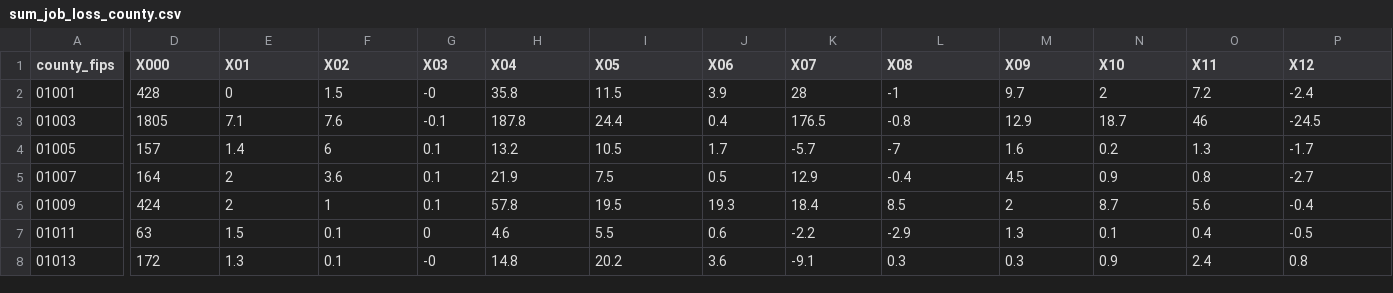
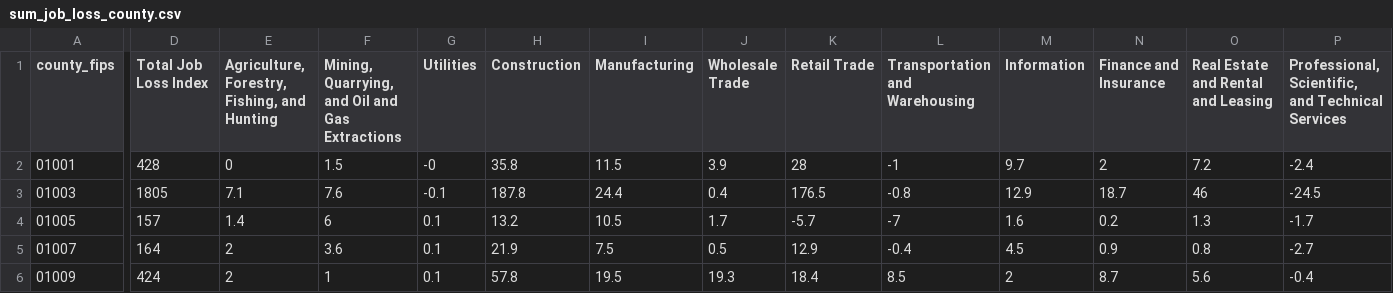
Before and after one commit to afifshomali/CS416_NarrativeViz, a CSV file: data/sum_job_loss_county.csv, drawn as a sheet; only a part is shown, gaps mark what is left out; the shorter side is filled out with more unchanged rows; the diff covers the shown part only; the diff names each change by its address in the sheet, - before the commit and + after, or states it on an @@ line.

Commit message:
added correct datasets

```diff
--- a/data/sum_job_loss_county.csv
+++ b/data/sum_job_loss_county.csv
-D1: X000
+D1: Total Job Loss Index
-E1: X01
+E1: Agriculture, Forestry, Fishing, and Hunting
-F1: X02
+F1: Mining, Quarrying, and Oil and Gas Extractions
-G1: X03
+G1: Utilities
-H1: X04
+H1: Construction
-I1: X05
+I1: Manufacturing
-J1: X06
+J1: Wholesale Trade
-K1: X07
+K1: Retail Trade
-L1: X08
+L1: Transportation and Warehousing
-M1: X09
+M1: Information
-N1: X10
+N1: Finance and Insurance
-O1: X11
+O1: Real Estate and Rental and Leasing
-P1: X12
+P1: Professional, Scientific, and Technical Services
```
Also changed, not shown: 8 edited cells elsewhere in this file, 2 other files.
